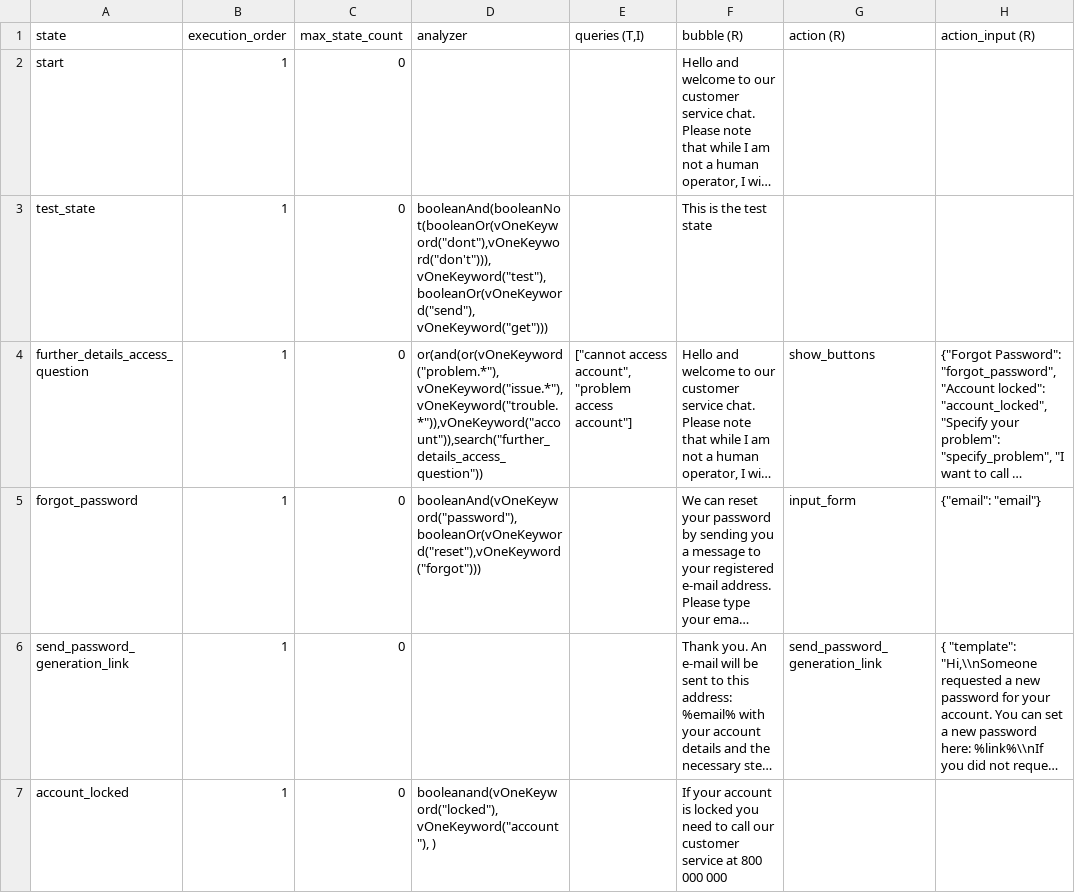
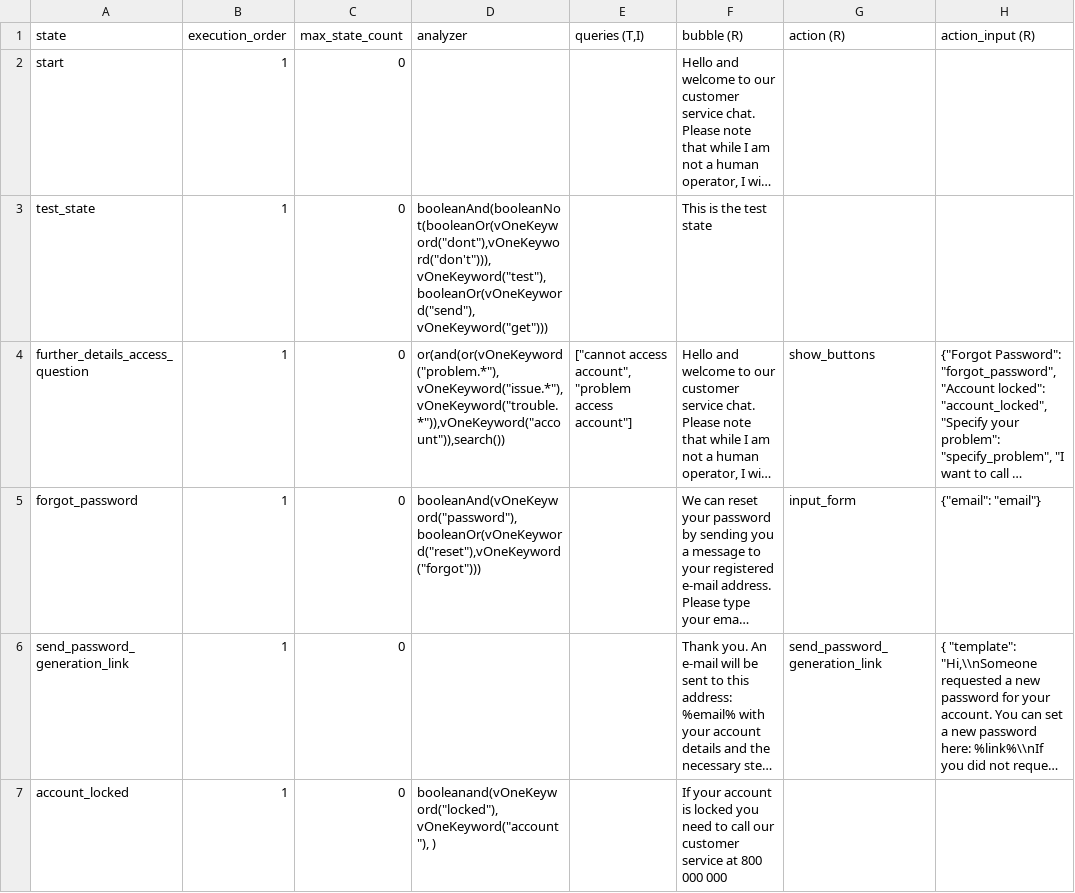
Before and after one commit to emanuelemaffeo/starchat, a CSV file: doc/sample_state_machine_specification.csv, drawn as a sheet; only a part is shown; long unchanged cells end in …; the diff names each change by its address in the sheet, - before the commit and + after, or states it on an @@ line.

```diff
--- a/doc/sample_state_machine_specification.csv
+++ b/doc/sample_state_machine_specification.csv
-D4 (analyzer): or(and(or(vOneKeyword("problem.*"),vOneKeyword("issue.*"),vOneKeyword("trouble.*")),vOneKeyword("account")),search("further_details_access_question"))
+D4 (analyzer): or(and(or(vOneKeyword("problem.*"),vOneKeyword("issue.*"),vOneKeyword("trouble.*")),vOneKeyword("account")),search())
```
Also changed, not shown: doc/decision_table_starchat_doc.csv, 5 other files.
